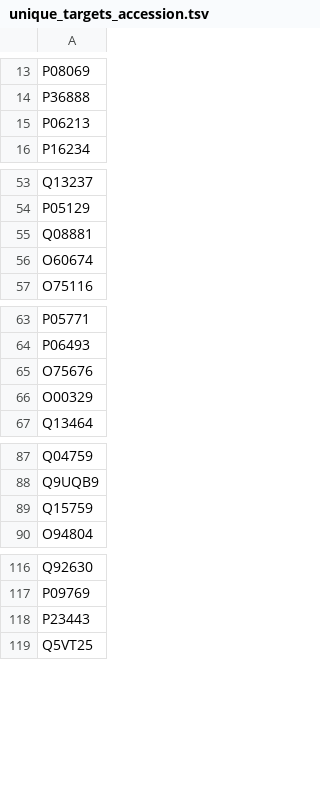
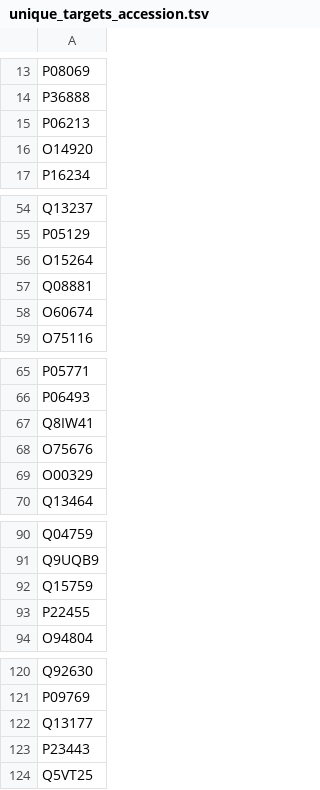
Before and after one commit to mmp1100000/biologia-de-sistemas-grupo2, a TSV file: outputs/unique_targets_accession.tsv, drawn as a sheet; only a part is shown, gaps mark what is left out; the diff covers the shown part only.

```diff
--- a/outputs/unique_targets_accession.tsv
+++ b/outputs/unique_targets_accession.tsv
@@ -15,2 +15,3 @@ P36888
 P06213
+O14920
 P16234
@@ -54,2 +55,3 @@ Q13237
 P05129
+O15264
 Q08881
@@ -64,2 +66,3 @@ P05771
 P06493
+Q8IW41
 O75676
@@ -89,2 +92,3 @@ Q9UQB9
 Q15759
+P22455
 O94804
@@ -117,2 +121,3 @@ Q92630
 P09769
+Q13177
 P23443
```
Also changed, not shown: 2 added rows elsewhere in this file, outputs/targets_chembl_geneid.tsv, outputs/unique_targets_chembl.tsv, 14 other files.
